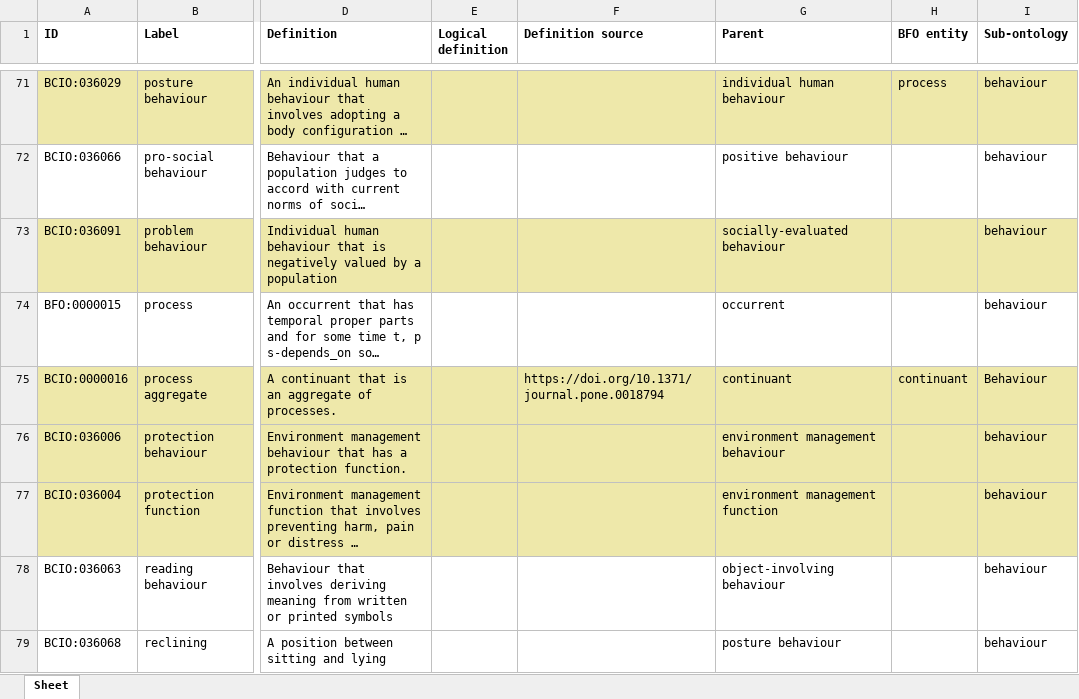
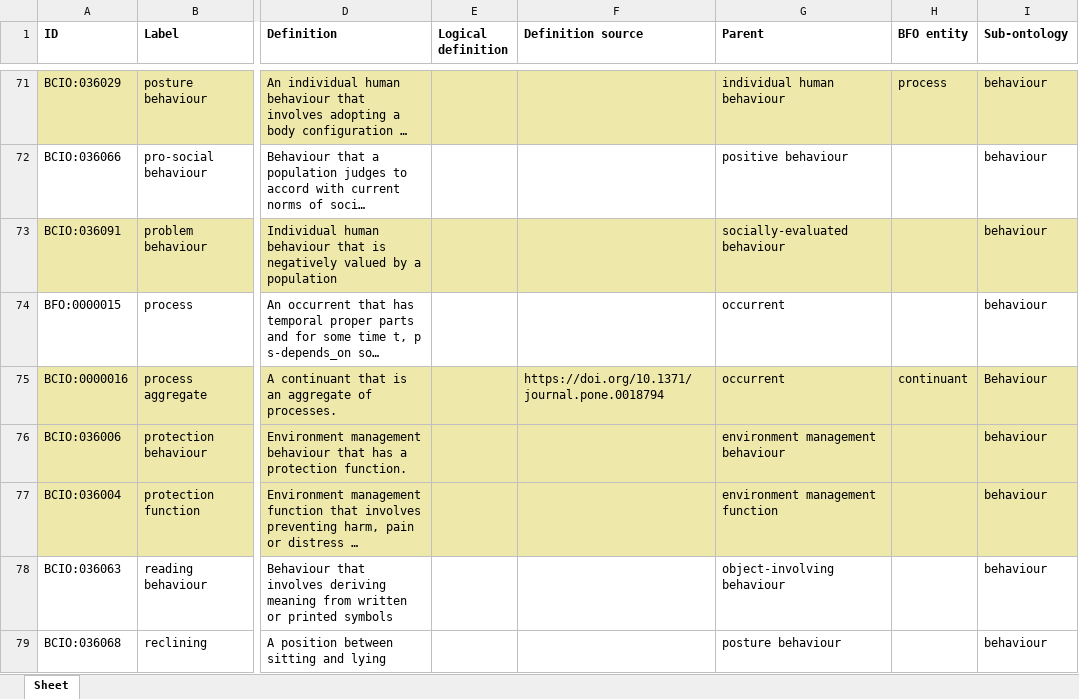
Before and after one commit to HumanBehaviourChangeProject/ontologies, an Excel workbook: Behaviour/BCIO_behaviour.xlsx, sheet Sheet, drawn as a sheet; only a part is shown, gaps mark what is left out; long unchanged cells end in …; values as stored, in another font and other column widths than the file's, no borders; the diff names each change by its address in the sheet, - before the commit and + after, or states it on an @@ line.

Commit message:
Updating BCIO_behaviour.xlsx

```diff
--- a/Behaviour/BCIO_behaviour.xlsx (sheet Sheet)
+++ b/Behaviour/BCIO_behaviour.xlsx (sheet Sheet)
-G75 (Parent): continuant
+G75 (Parent): occurrent
```
